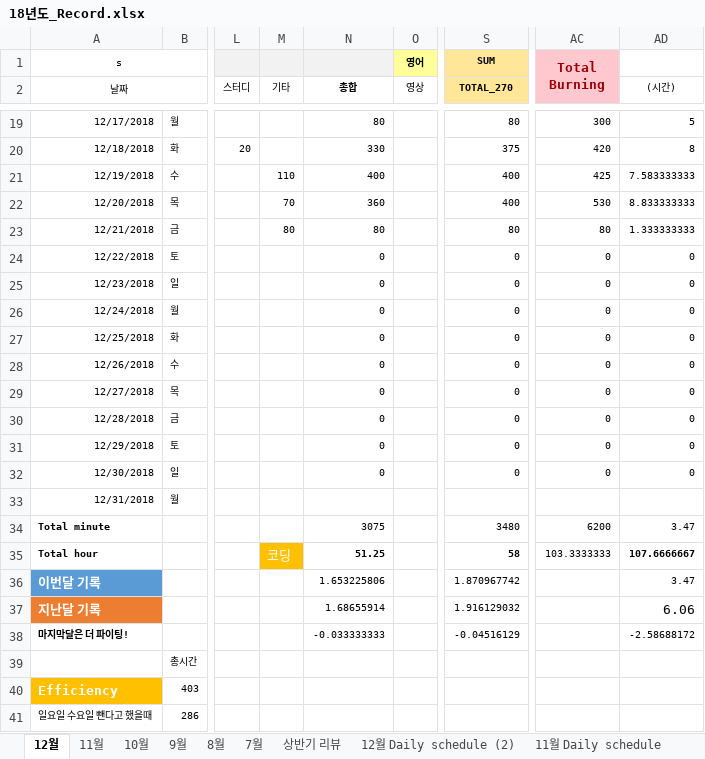
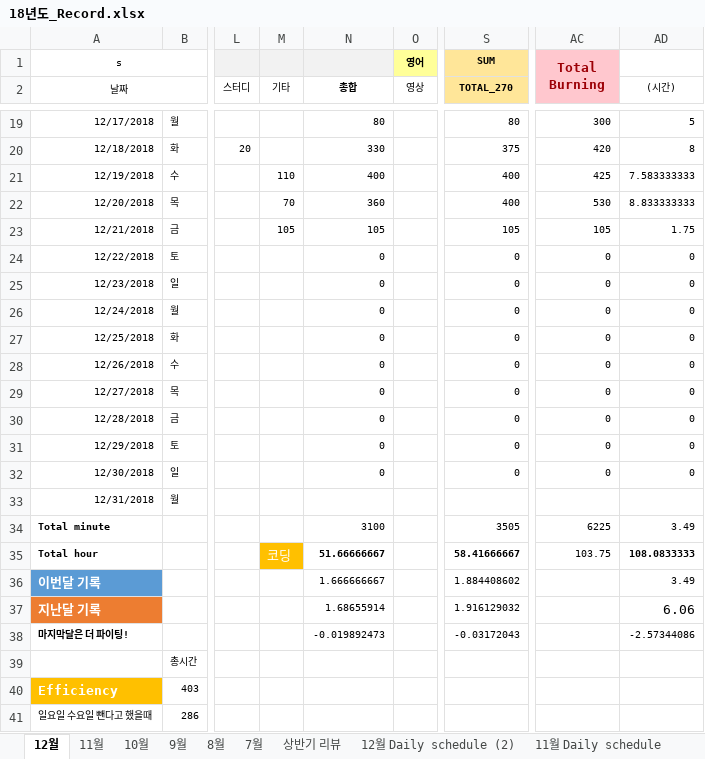
Before and after one commit to Taeu/taeu.github.io, an Excel workbook: record/18년도_Record.xlsx, sheet 12월, drawn as a sheet; only a part is shown, gaps mark what is left out; values as stored, in another font and other column widths than the file's, no borders; the diff names each change by its address in the sheet, - before the commit and + after, or states it on an @@ line.

```diff
--- a/record/18년도_Record.xlsx (sheet 12월)
+++ b/record/18년도_Record.xlsx (sheet 12월)
-M23 (기타): 80
+M23 (기타): 105
-N23 (총합): 80
+N23 (총합): 105
-S23 (TOTAL_270): 80
+S23 (TOTAL_270): 105
-AC23: 80
+AC23: 105
-AD23 ((시간)): 1.333333333
+AD23 ((시간)): 1.75
-N34 (총합): 3075
+N34 (총합): 3100
-S34 (TOTAL_270): 3480
+S34 (TOTAL_270): 3505
-AC34: 6200
+AC34: 6225
-AD34 ((시간)): 3.47
+AD34 ((시간)): 3.49
-N35 (총합): 51.25
+N35 (총합): 51.66666667
-S35 (TOTAL_270): 58
+S35 (TOTAL_270): 58.41666667
-AC35: 103.3333333
+AC35: 103.75
-AD35 ((시간)): 107.6666667
+AD35 ((시간)): 108.0833333
-N36 (총합): 1.653225806
+N36 (총합): 1.666666667
-S36 (TOTAL_270): 1.870967742
+S36 (TOTAL_270): 1.884408602
-AD36 ((시간)): 3.47
+AD36 ((시간)): 3.49
-N38 (총합): -0.033333333
+N38 (총합): -0.019892473
-S38 (TOTAL_270): -0.04516129
+S38 (TOTAL_270): -0.03172043
-AD38 ((시간)): -2.58688172
+AD38 ((시간)): -2.57344086
```
Also changed, not shown: 1 other file.
